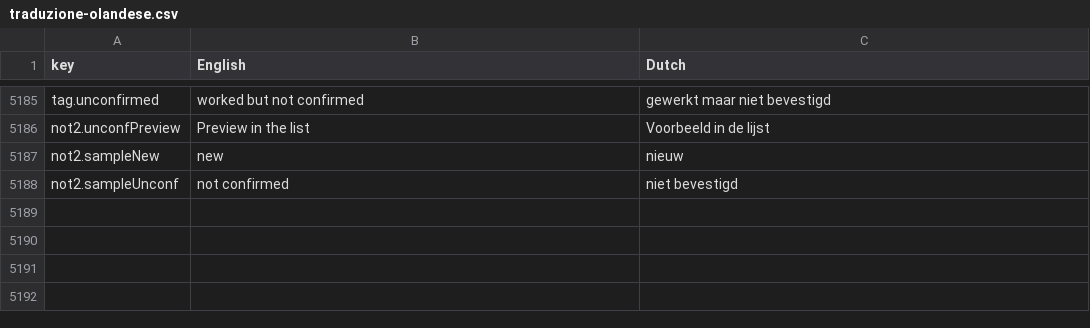
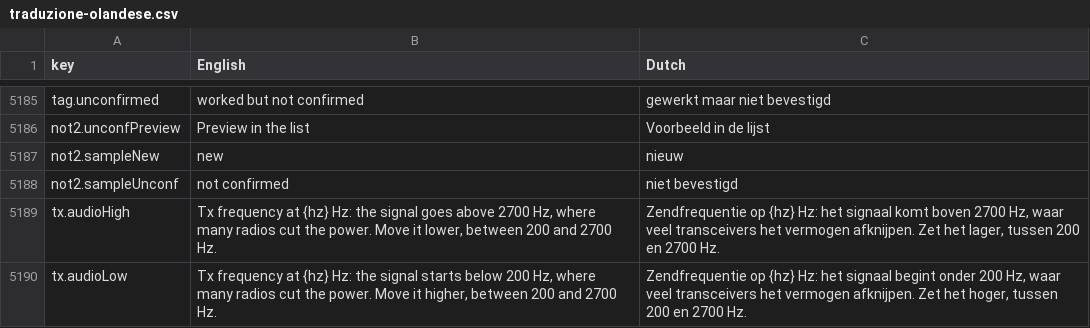
Before and after one commit to wifi75/Aurora, a CSV file: docs/traduzione-olandese.csv, drawn as a sheet; only a part is shown, gaps mark what is left out.

Commit message:
feat: avviso quando la frequenza Tx porta il segnale fuori da 200-2700 Hz, dove molte radio tagliano la potenza: campo Tx rosso nei Comandi e avviso all'inizio della trasmissione

```diff
--- a/docs/traduzione-olandese.csv
+++ b/docs/traduzione-olandese.csv
@@ -5220 +5220,3 @@ not2.sampleNew,new,nieuw
 not2.sampleUnconf,not confirmed,niet bevestigd
+tx.audioHigh,"Tx frequency at {hz} Hz: the signal goes above 2700 Hz, where many radios cut the power. Move it lower, between 200 and 2700 Hz.","Zendfrequentie op {hz} Hz: het signaal komt boven 2700 Hz, waar veel transceivers het vermogen afknijpen. Zet het lager, tussen 200 en 2700 Hz."
+tx.audioLow,"Tx frequency at {hz} Hz: the signal starts below 200 Hz, where many radios cut the power. Move it higher, between 200 and 2700 Hz.","Zendfrequentie op {hz} Hz: het signaal begint onder 200 Hz, waar veel transceivers het vermogen afknijpen. Zet het hoger, tussen 200 en 2700 Hz."
```
Also changed, not shown: 7 other files.
